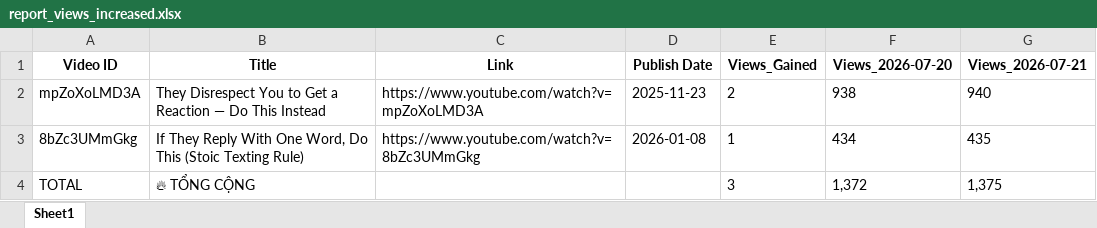
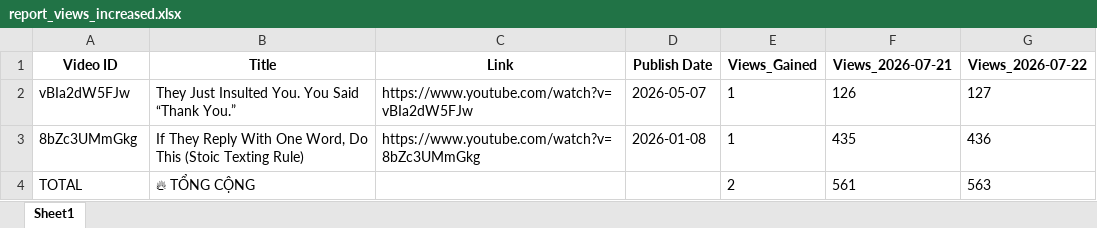
Before and after one commit to queen10022004-create/daily-views, an Excel workbook: report_views_increased.xlsx, sheet Sheet1, drawn as a sheet; values as stored, in another font and other column widths than the file's, no borders; removed rows and columns are numbered as before the commit, all else as after; the diff names each change by its address in the sheet, - before the commit and + after, or states it on an @@ line.

```diff
--- a/report_views_increased.xlsx (sheet Sheet1)
+++ b/report_views_increased.xlsx (sheet Sheet1)
-column F (Views_2026-07-20), rows 3-4: 434 | 1,372
+column G (Views_2026-07-22), rows 3-4: 436 | 563
-row 2: mpZoXoLMD3A | They Disrespect You to Get a Reaction — Do This Instead | https://www.youtube.com/watch?v=mpZoXoLMD3A | 2025-11-23 | 2 | 938 | 940
+row 2: vBIa2dW5FJw | They Just Insulted You. You Said “Thank You.” | https://www.youtube.com/watch?v=vBIa2dW5FJw | 2026-05-07 | 1 | 126 | 127
-E4 (Views_Gained): 3
+E4 (Views_Gained): 2
-F4 (Views_2026-07-21): 1,375
+F4 (Views_2026-07-21): 561
```
Also changed, not shown: history_stoicether.xlsx.
